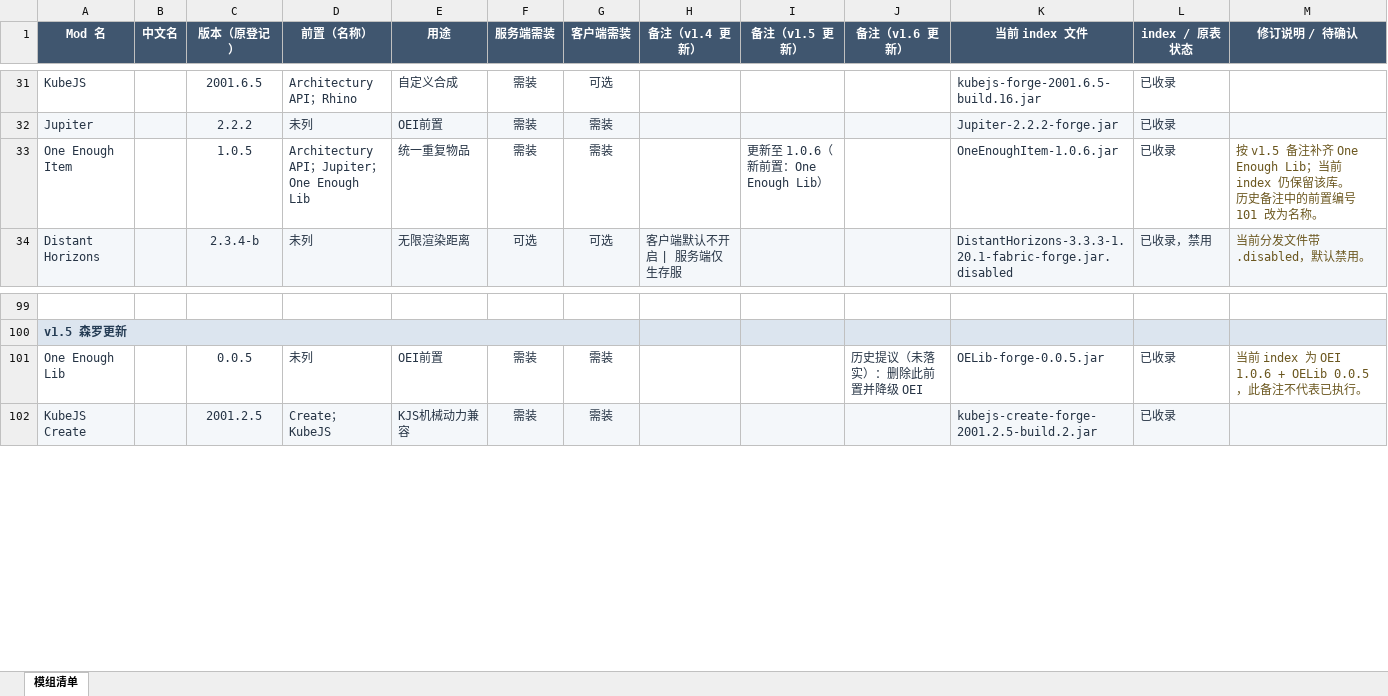
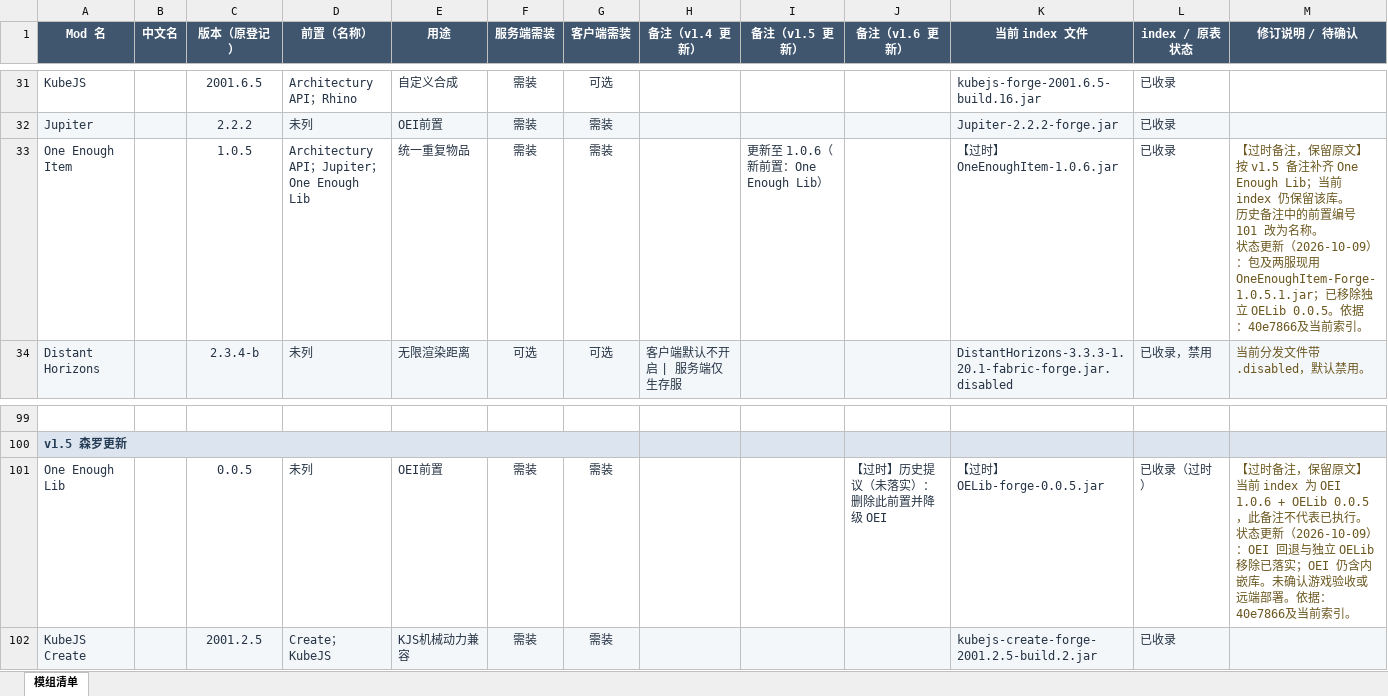
Before and after one commit to ashbillzw/niijima-railways-modpack, an Excel workbook: agent/新岛Forge服务器Mod列表-修订版.xlsx, sheet 模组清单, drawn as a sheet; only a part is shown, gaps mark what is left out; values as stored, in another font and other column widths than the file's, no borders; conditional formats not drawn; ↵ is a line break in a cell; the diff names each change by its address in the sheet, - before the commit and + after, or states it on an @@ line.

```diff
--- a/agent/新岛Forge服务器Mod列表-修订版.xlsx (sheet 模组清单)
+++ b/agent/新岛Forge服务器Mod列表-修订版.xlsx (sheet 模组清单)
-K33 (当前 index 文件): OneEnoughItem-1.0.6.jar
+K33 (当前 index 文件): 【过时】OneEnoughItem-1.0.6.jar
-M33 (修订说明 / 待确认): 按 v1.5 备注补齐 One Enough Lib；当前 index 仍保留该库。 ↵ 历史备注中的前置编号 101 改为名称。
+M33 (修订说明 / 待确认): 【过时备注，保留原文】 ↵ 按 v1.5 备注补齐 One Enough Lib；当前 index 仍保留该库。 ↵ 历史备注中的前置编号 101 改为名称。 ↵ 状态更新（2026-10-09）：包及两服现用 OneEnoughItem-Forge-1.0.5.1.jar；已移除独立 OELib 0.0.5。依据：40e7866及当前索引。
-J101 (备注（v1.6 更新）): 历史提议（未落实）：删除此前置并降级 OEI
+J101 (备注（v1.6 更新）): 【过时】历史提议（未落实）：删除此前置并降级 OEI
-K101 (当前 index 文件): OELib-forge-0.0.5.jar
+K101 (当前 index 文件): 【过时】OELib-forge-0.0.5.jar
-L101 (index / 原表状态): 已收录
+L101 (index / 原表状态): 已收录（过时）
-M101 (修订说明 / 待确认): 当前 index 为 OEI 1.0.6 + OELib 0.0.5，此备注不代表已执行。
+M101 (修订说明 / 待确认): 【过时备注，保留原文】 ↵ 当前 index 为 OEI 1.0.6 + OELib 0.0.5，此备注不代表已执行。 ↵ 状态更新（2026-10-09）：OEI 回退与独立 OELib 移除已落实；OEI 仍含内嵌库。未确认游戏验收或远端部署。依据：40e7866及当前索引。
```
Also changed, not shown: agent/1.6新增模组候选清单.xlsx, 6 other files.
